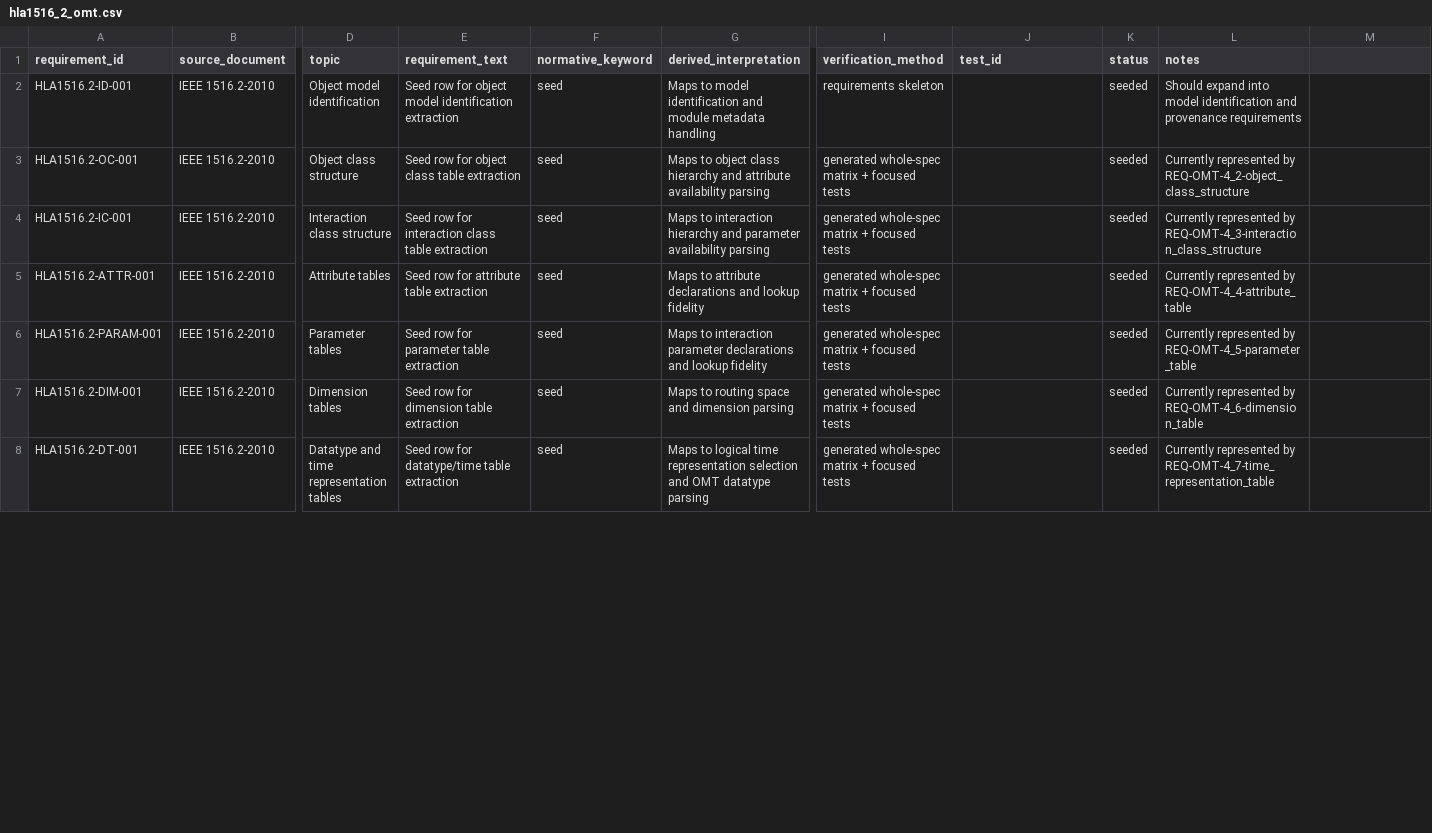
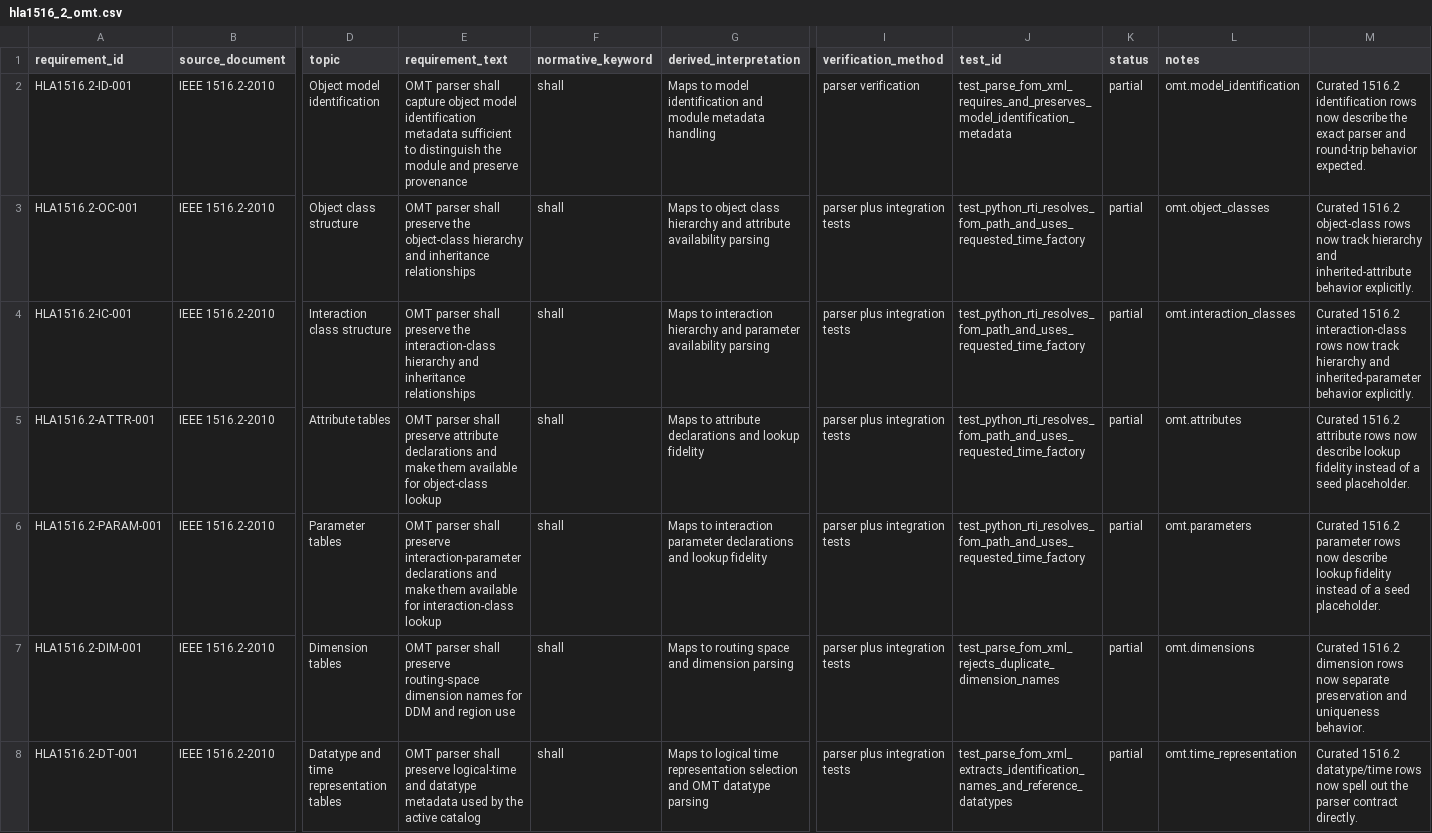
Before and after one commit to sheepfling/sturdy-broccoli, a CSV file: requirements/hla1516_2_omt.csv, drawn as a sheet; only a part is shown, gaps mark what is left out; the diff covers the shown part only; the diff names each change by its address in the sheet, - before the commit and + after, or states it on an @@ line.

Commit message:
Normalize HLA 2010 requirements and dependency maps

```diff
--- a/requirements/hla1516_2_omt.csv
+++ b/requirements/hla1516_2_omt.csv
-E2 (requirement_text): Seed row for object model identification extraction
+E2 (requirement_text): OMT parser shall capture object model identification metadata sufficient to distinguish the module and preserve provenance
-F2:F8 (normative_keyword): seed
+F2:F8 (normative_keyword): shall
-I2 (verification_method): requirements skeleton
+I2 (verification_method): parser verification
-J2 (test_id): (empty)
+J2 (test_id): test_parse_fom_xml_requires_and_preserves_model_identification_metadata
-K2:K8 (status): seeded
+K2:K8 (status): partial
-L2 (notes): Should expand into model identification and provenance requirements
+L2 (notes): omt.model_identification
-M2: (empty)
+M2: Curated 1516.2 identification rows now describe the exact parser and round-trip behavior expected.
-E3 (requirement_text): Seed row for object class table extraction
+E3 (requirement_text): OMT parser shall preserve the object-class hierarchy and inheritance relationships
-I3:I8 (verification_method): generated whole-spec matrix + focused tests
+I3:I8 (verification_method): parser plus integration tests
-J3:J6 (test_id): (empty)
+J3:J6 (test_id): test_python_rti_resolves_fom_path_and_uses_requested_time_factory
-L3 (notes): Currently represented by REQ-OMT-4_2-object_class_structure
+L3 (notes): omt.object_classes
-M3: (empty)
+M3: Curated 1516.2 object-class rows now track hierarchy and inherited-attribute behavior explicitly.
-E4 (requirement_text): Seed row for interaction class table extraction
+E4 (requirement_text): OMT parser shall preserve the interaction-class hierarchy and inheritance relationships
-L4 (notes): Currently represented by REQ-OMT-4_3-interaction_class_structure
+L4 (notes): omt.interaction_classes
-M4: (empty)
+M4: Curated 1516.2 interaction-class rows now track hierarchy and inherited-parameter behavior explicitly.
-E5 (requirement_text): Seed row for attribute table extraction
+E5 (requirement_text): OMT parser shall preserve attribute declarations and make them available for object-class lookup
-L5 (notes): Currently represented by REQ-OMT-4_4-attribute_table
+L5 (notes): omt.attributes
-M5: (empty)
+M5: Curated 1516.2 attribute rows now describe lookup fidelity instead of a seed placeholder.
-E6 (requirement_text): Seed row for parameter table extraction
+E6 (requirement_text): OMT parser shall preserve interaction-parameter declarations and make them available for interaction-class lookup
-L6 (notes): Currently represented by REQ-OMT-4_5-parameter_table
+L6 (notes): omt.parameters
-M6: (empty)
+M6: Curated 1516.2 parameter rows now describe lookup fidelity instead of a seed placeholder.
-E7 (requirement_text): Seed row for dimension table extraction
+E7 (requirement_text): OMT parser shall preserve routing-space dimension names for DDM and region use
-J7 (test_id): (empty)
+J7 (test_id): test_parse_fom_xml_rejects_duplicate_dimension_names
-L7 (notes): Currently represented by REQ-OMT-4_6-dimension_table
+L7 (notes): omt.dimensions
-M7: (empty)
+M7: Curated 1516.2 dimension rows now separate preservation and uniqueness behavior.
-E8 (requirement_text): Seed row for datatype/time table extraction
+E8 (requirement_text): OMT parser shall preserve logical-time and datatype metadata used by the active catalog
-J8 (test_id): (empty)
+J8 (test_id): test_parse_fom_xml_extracts_identification_names_and_reference_datatypes
-L8 (notes): Currently represented by REQ-OMT-4_7-time_representation_table
+L8 (notes): omt.time_representation
-M8: (empty)
+M8: Curated 1516.2 datatype/time rows now spell out the parser contract directly.
```
Also changed, not shown: 77 edited cells elsewhere in this file, requirements/hla1516_1_federate_interface.csv, requirements/hla1516_1_priority_clauses_4_8_11.csv, 28 other files.
